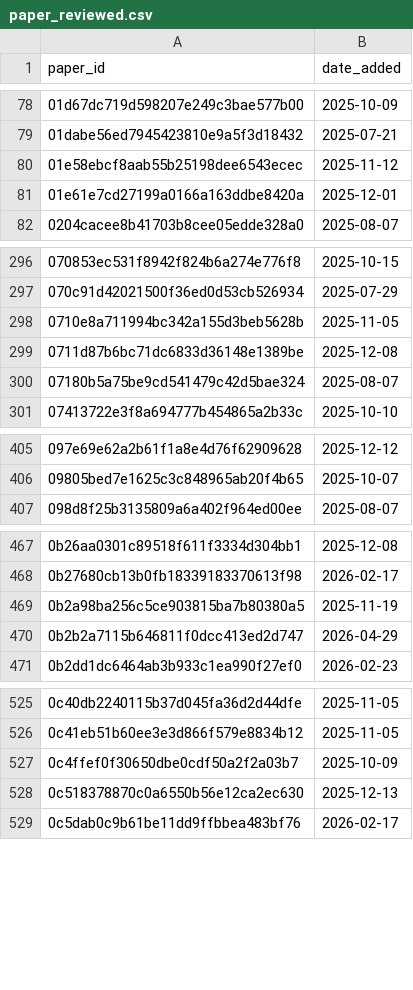
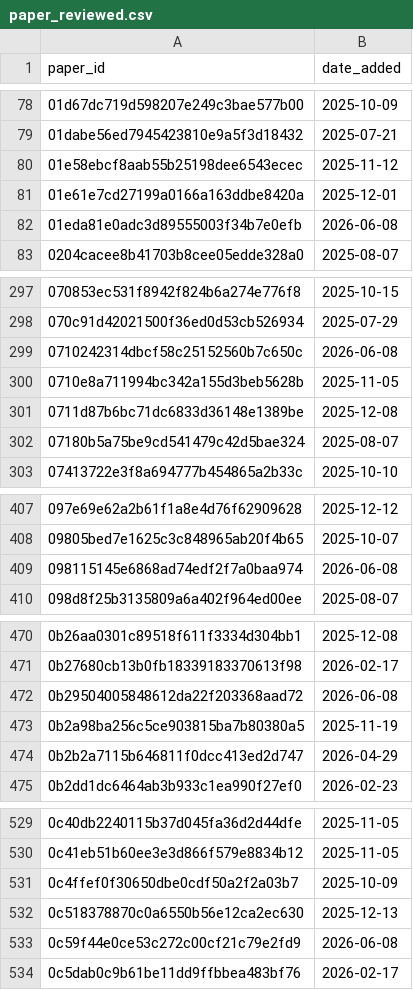
Before and after one commit to saswatanandi/paper-explorer-backend, a CSV file: data/databases/csv/paper_reviewed.csv, drawn as a sheet; only a part is shown, gaps mark what is left out; the diff covers the shown part only.

```diff
--- a/data/databases/csv/paper_reviewed.csv
+++ b/data/databases/csv/paper_reviewed.csv
@@ -81,2 +81,3 @@ paper_id,date_added
 01e61e7cd27199a0166a163ddbe8420a,2025-12-01
+01eda81e0adc3d89555003f34b7e0efb,2026-06-08
 0204cacee8b41703b8cee05edde328a0,2025-08-07
@@ -297,2 +298,3 @@ paper_id,date_added
 070c91d42021500f36ed0d53cb526934,2025-07-29
+0710242314dbcf58c25152560b7c650c,2026-06-08
 0710e8a711994bc342a155d3beb5628b,2025-11-05
@@ -406,2 +408,3 @@ paper_id,date_added
 09805bed7e1625c3c848965ab20f4b65,2025-10-07
+098115145e6868ad74edf2f7a0baa974,2026-06-08
 098d8f25b3135809a6a402f964ed00ee,2025-08-07
@@ -468,2 +471,3 @@ paper_id,date_added
 0b27680cb13b0fb18339183370613f98,2026-02-17
+0b29504005848612da22f203368aad72,2026-06-08
 0b2a98ba256c5ce903815ba7b80380a5,2025-11-19
@@ -528,2 +532,3 @@ paper_id,date_added
 0c518378870c0a6550b56e12ca2ec630,2025-12-13
+0c59f44e0ce53c272c00cf21c79e2fd9,2026-06-08
 0c5dab0c9b61be11dd9ffbbea483bf76,2026-02-17
```
Also changed, not shown: 56 added rows elsewhere in this file.
